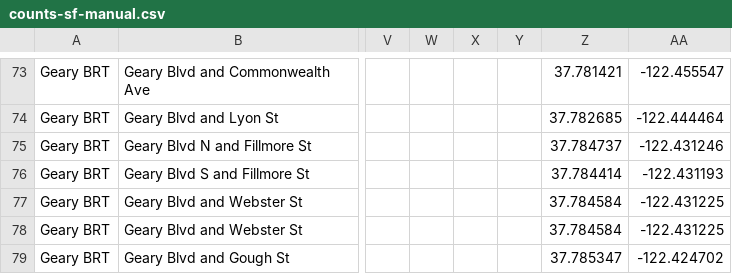
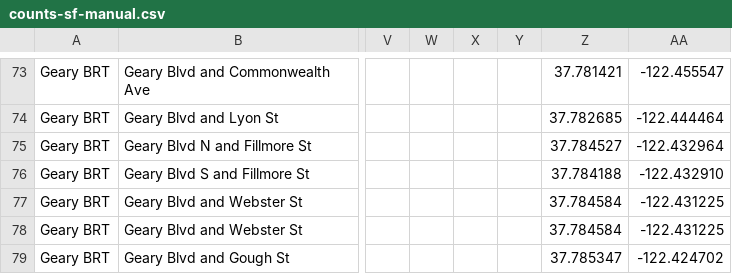
Before and after one commit to e-n-f/sf-traffic-counts, a CSV file: counts-sf-manual.csv, drawn as a sheet; only a part is shown, gaps mark what is left out; the diff names each change by its address in the sheet, - before the commit and + after, or states it on an @@ line.

Commit message:
Fix Fillmore geocoding

```diff
--- a/counts-sf-manual.csv
+++ b/counts-sf-manual.csv
-Z75: 37.784737
+Z75: 37.784527
-AA75: -122.431246
+AA75: -122.432964
-Z76: 37.784414
+Z76: 37.784188
-AA76: -122.431193
+AA76: -122.432910
```
